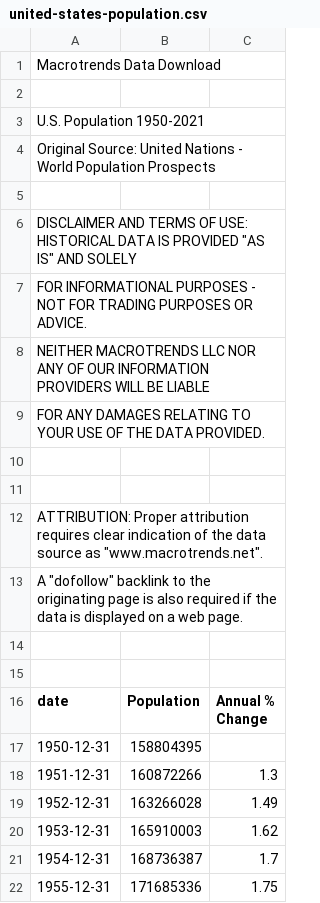
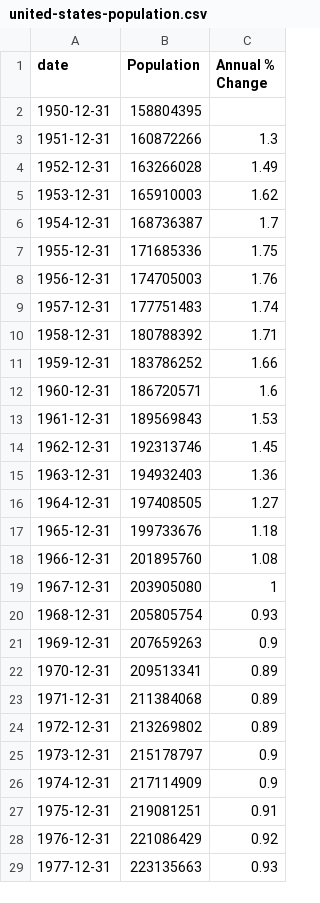
Before and after one commit to raghavadevarajeurs/MachineLearning, a CSV file: Data/united-states-population.csv, drawn as a sheet; only a part is shown; the shorter side is filled out with more unchanged rows; the diff names each change by its address in the sheet, - before the commit and + after, or states it on an @@ line.

Commit message:
Update united-states-population.csv

```diff
--- a/Data/united-states-population.csv
+++ b/Data/united-states-population.csv
-row 1: Macrotrends Data Download
-row 2: (empty)
-row 3: U.S. Population 1950-2021
-row 4: Original Source: United Nations - World Population Prospects
-row 5: (empty)
-row 6: DISCLAIMER AND TERMS OF USE: HISTORICAL DATA IS PROVIDED "AS IS" AND SOLELY
-row 7: FOR INFORMATIONAL PURPOSES - NOT FOR TRADING PURPOSES OR ADVICE.
-row 8: NEITHER MACROTRENDS LLC NOR ANY OF OUR INFORMATION PROVIDERS WILL BE LIABLE
-row 9: FOR ANY DAMAGES RELATING TO YOUR USE OF THE DATA PROVIDED.
-row 10: (empty)
-row 11: (empty)
-row 12: ATTRIBUTION: Proper attribution requires clear indication of the data source as "www.macrotrends.net".
-row 13: A "dofollow" backlink to the originating page is also required if the data is displayed on a web page.
-row 14: (empty)
-row 15: (empty)
```
